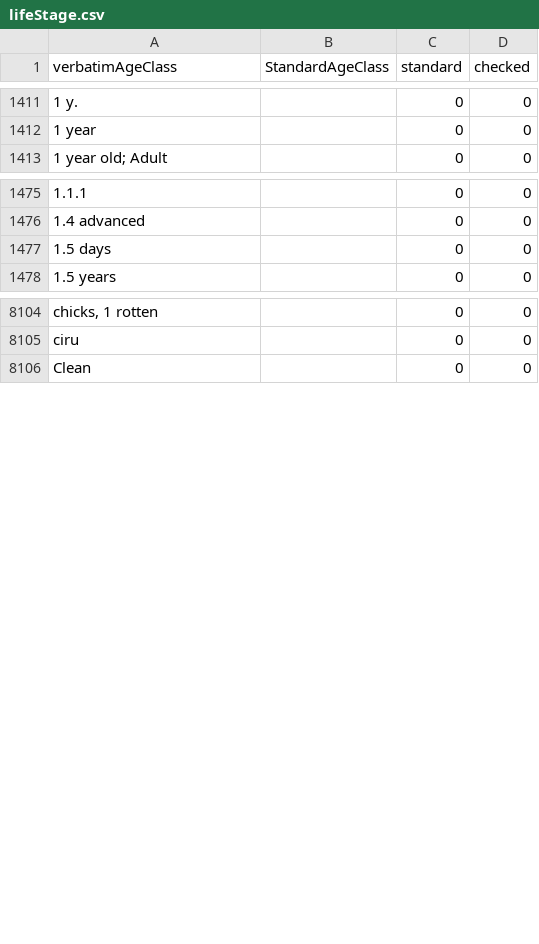
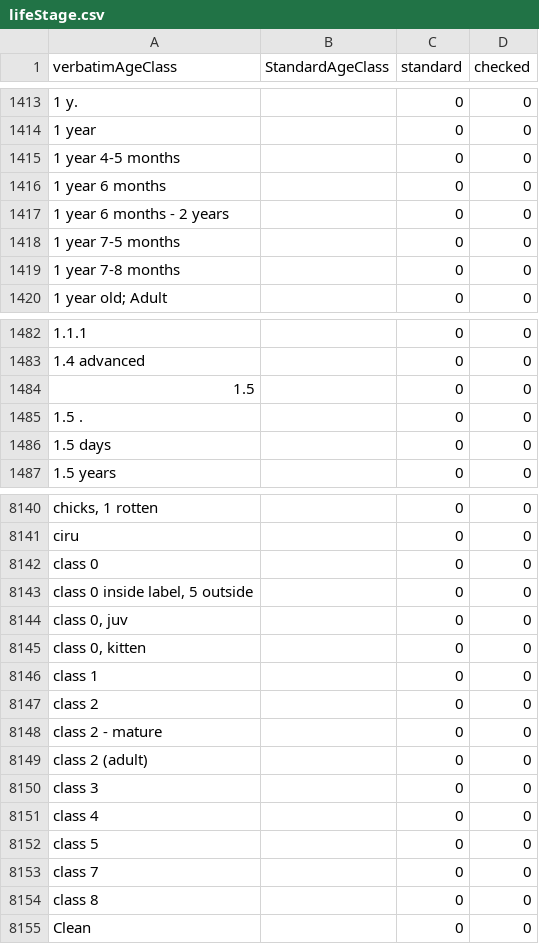
Before and after one commit to VertNet/DwCVocabs, a CSV file: vocabs/lifeStage.csv, drawn as a sheet; only a part is shown, gaps mark what is left out; the diff covers the shown part only; the diff names each change by its address in the sheet, - before the commit and + after, or states it on an @@ line.

```diff
--- a/vocabs/lifeStage.csv
+++ b/vocabs/lifeStage.csv
+row 1415: 1 year 4-5 months |  | 0 | 0
+row 1416: 1 year 6 months |  | 0 | 0
+row 1417: 1 year 6 months - 2 years |  | 0 | 0
+row 1418: 1 year 7-5 months |  | 0 | 0
+row 1419: 1 year 7-8 months |  | 0 | 0
+row 1484: 1.5 |  | 0 | 0
+row 1485: 1.5 . |  | 0 | 0
+row 8142: class 0 |  | 0 | 0
+row 8143: class 0 inside label, 5 outside |  | 0 | 0
+row 8144: class 0, juv |  | 0 | 0
+row 8145: class 0, kitten |  | 0 | 0
+row 8146: class 1 |  | 0 | 0
+row 8147: class 2 |  | 0 | 0
+row 8148: class 2 - mature |  | 0 | 0
+row 8149: class 2 (adult) |  | 0 | 0
+row 8150: class 3 |  | 0 | 0
+row 8151: class 4 |  | 0 | 0
+row 8152: class 5 |  | 0 | 0
+row 8153: class 7 |  | 0 | 0
+row 8154: class 8 |  | 0 | 0
```
Also changed, not shown: 41 added rows elsewhere in this file, vocabs/LengthConversion.csv, vocabs/Month.csv, 3 other files.
